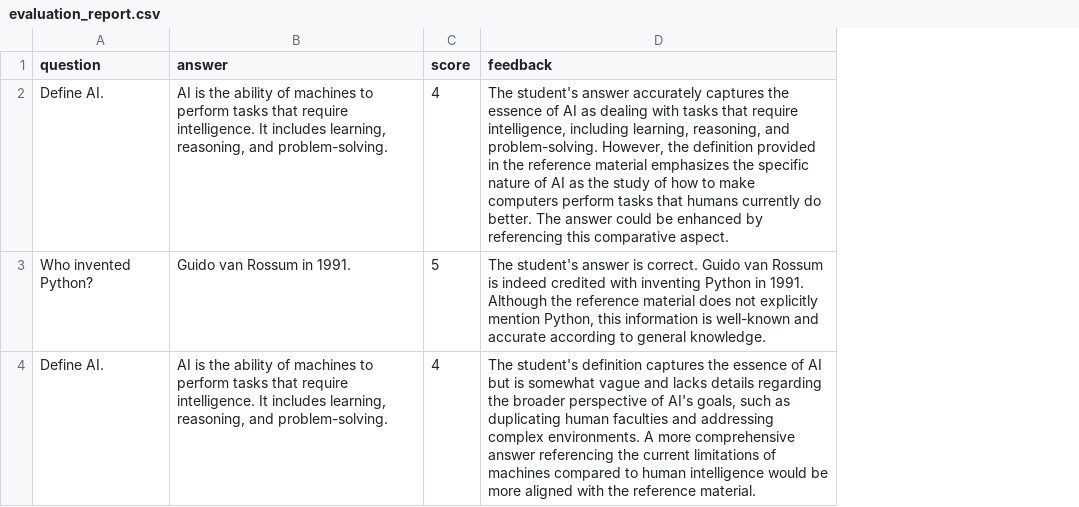
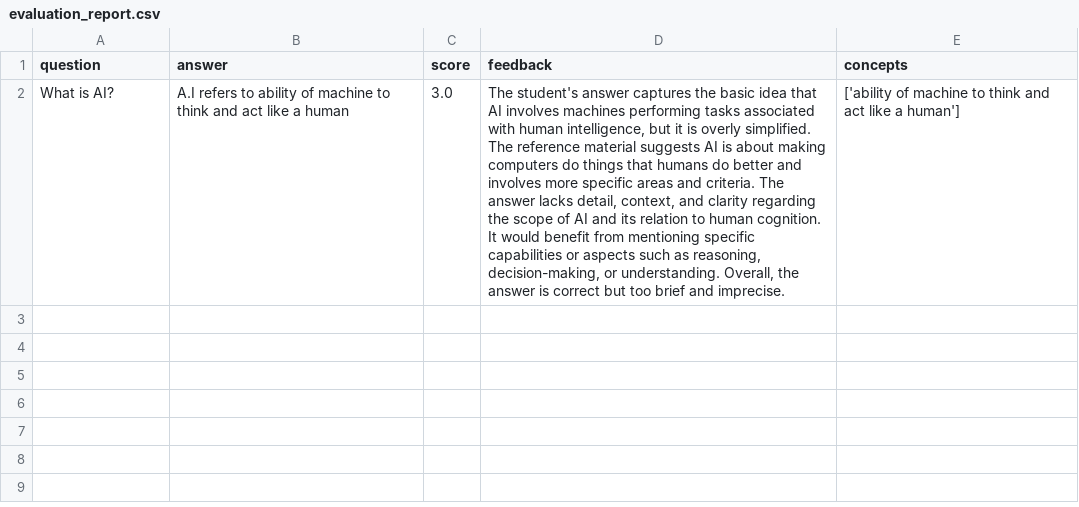
Before and after one commit to avantika1036/AI-Exam-Evaluator, a CSV file: evaluation_report.csv, drawn as a sheet; removed rows and columns are numbered as before the commit, all else as after; the diff names each change by its address in the sheet, - before the commit and + after, or states it on an @@ line.

```diff
--- a/evaluation_report.csv
+++ b/evaluation_report.csv
+column E (concepts), empty
-row 2: Define AI. | AI is the ability of machines to perform tasks that require intelligence. It includes learning, reasoning, and problem-solving. | 4 | The student's answer accurately captures the essence of AI as dealing with tasks that require intelligence, including learning, reasoning, and problem-solving. However, the definition provided in the reference material emphasizes the specific nature of AI as the study of how to make computers perform tasks that humans currently do better. The answer could be enhanced by referencing this comparative aspect.
-row 3: Who invented Python? | Guido van Rossum in 1991. | 5 | The student's answer is correct. Guido van Rossum is indeed credited with inventing Python in 1991. Although the reference material does not explicitly mention Python, this information is well-known and accurate according to general knowledge.
-row 4: Define AI. | AI is the ability of machines to perform tasks that require intelligence. It includes learning, reasoning, and problem-solving. | 4 | The student's definition captures the essence of AI but is somewhat vague and lacks details regarding the broader perspective of AI's goals, such as duplicating human faculties and addressing complex environments. A more comprehensive answer referencing the current limitations of machines compared to human intelligence would be more aligned with the reference material.
+row 2: What is AI? | A.I refers to ability of machine to think and act like a human | 3.0 | The student's answer captures the basic idea that AI involves machines performing tasks associated with human intelligence, but it is overly simplified. The reference material suggests AI is about making computers do things that humans do better and involves more specific areas and criteria. The answer lacks detail, context, and clarity regarding the scope of AI and its relation to human cognition. It would benefit from mentioning specific capabilities or aspects such as reasoning, decision-making, or understanding. Overall, the answer is correct but too brief and imprecise. | ['ability of machine to think and act like a human']
```
Also changed, not shown: 17 other files.
